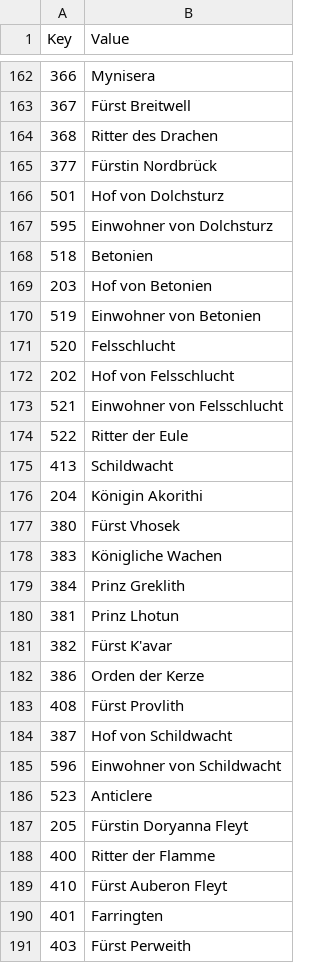
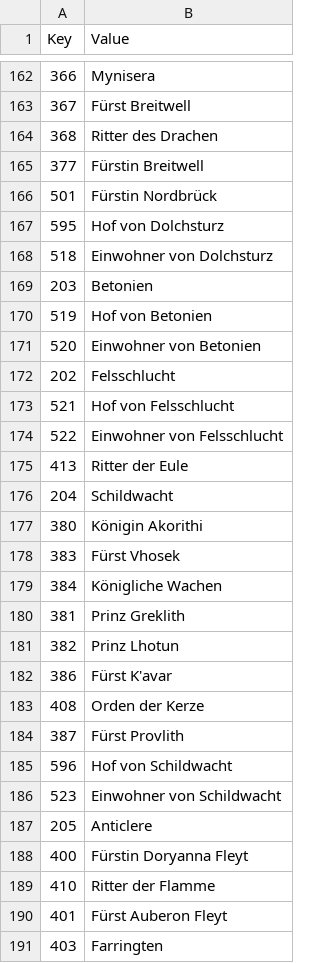
Before and after one commit to deepfighter/daggerfall-deutsch, a CSV file: Spieldateien DF Unity/Text/Internal_Factions.csv, drawn as a sheet; only a part is shown, gaps mark what is left out; the diff covers the shown part only.

```diff
--- a/Spieldateien DF Unity/Text/Internal_Factions.csv
+++ b/Spieldateien DF Unity/Text/Internal_Factions.csv
@@ -164,28 +164,28 @@ Key,Value
 368,Ritter des Drachen
-377,Fürstin Nordbrück
-501,Hof von Dolchsturz
-595,Einwohner von Dolchsturz
-518,Betonien
-203,Hof von Betonien
-519,Einwohner von Betonien
-520,Felsschlucht
-202,Hof von Felsschlucht
-521,Einwohner von Felsschlucht
-522,Ritter der Eule
-413,Schildwacht
-204,Königin Akorithi
-380,Fürst Vhosek
-383,Königliche Wachen
-384,Prinz Greklith
-381,Prinz Lhotun
-382,Fürst K'avar
-386,Orden der Kerze
-408,Fürst Provlith
-387,Hof von Schildwacht
-596,Einwohner von Schildwacht
-523,Anticlere
-205,Fürstin Doryanna Fleyt
-400,Ritter der Flamme
-410,Fürst Auberon Fleyt
-401,Farringten
-403,Fürst Perweith
+377,Fürstin Breitwell
+501,Fürstin Nordbrück
+595,Hof von Dolchsturz
+518,Einwohner von Dolchsturz
+203,Betonien
+519,Hof von Betonien
+520,Einwohner von Betonien
+202,Felsschlucht
+521,Hof von Felsschlucht
+522,Einwohner von Felsschlucht
+413,Ritter der Eule
+204,Schildwacht
+380,Königin Akorithi
+383,Fürst Vhosek
+384,Königliche Wachen
+381,Prinz Greklith
+382,Prinz Lhotun
+386,Fürst K'avar
+408,Orden der Kerze
+387,Fürst Provlith
+596,Hof von Schildwacht
+523,Einwohner von Schildwacht
+205,Anticlere
+400,Fürstin Doryanna Fleyt
+410,Ritter der Flamme
+401,Fürst Auberon Fleyt
+403,Farringten
```
Also changed, not shown: 133 edited cells elsewhere in this file, Spieldateien DF Unity/Text/Internal_Strings.csv.
